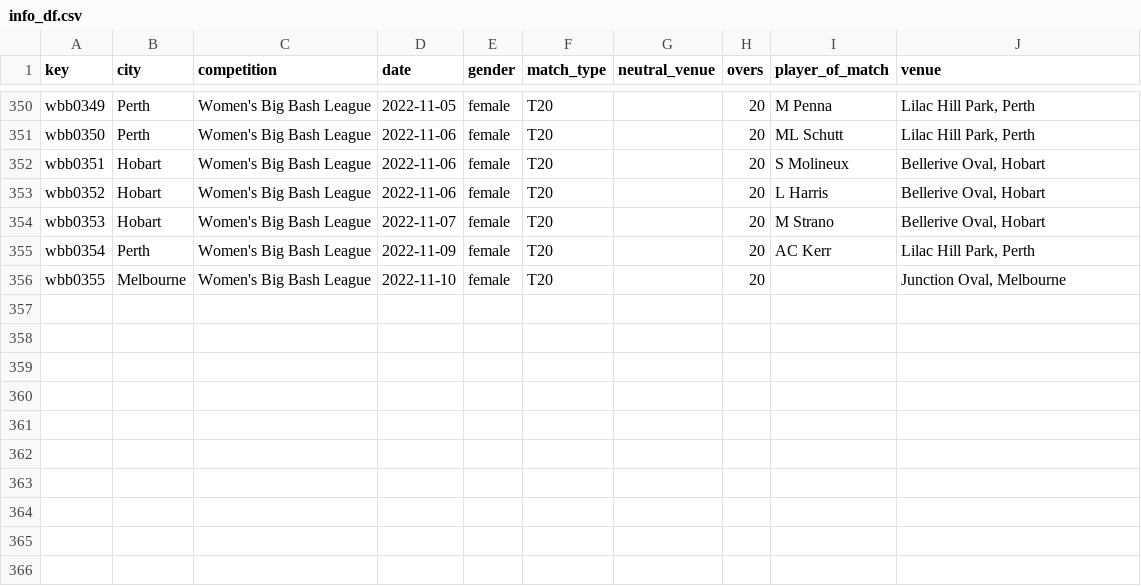
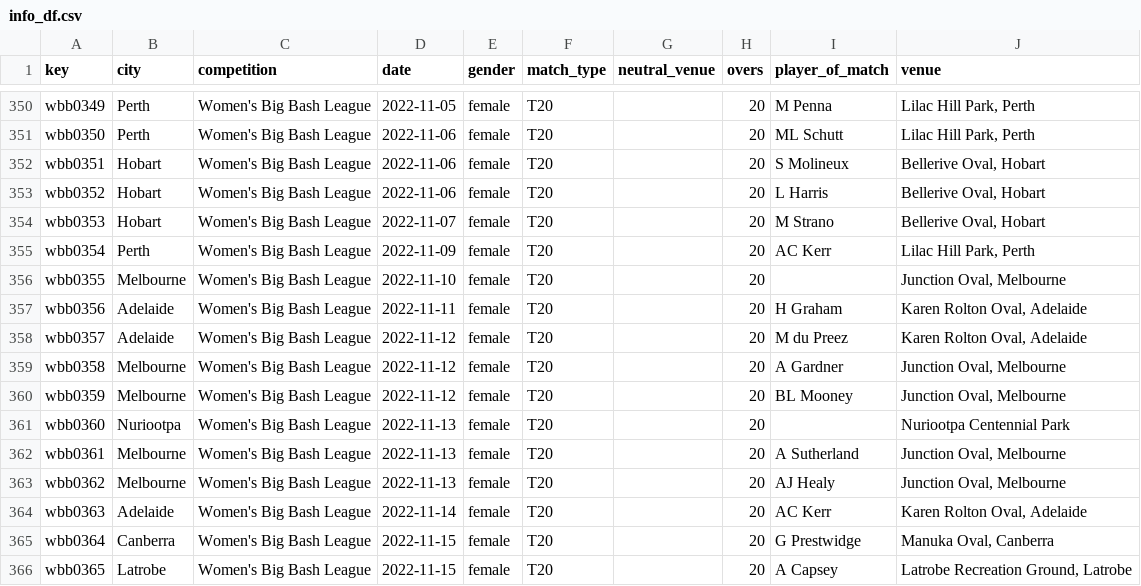
Before and after one commit to sawlachintan/cricket_data, a CSV file: wbb_data/info_df.csv, drawn as a sheet; only a part is shown, gaps mark what is left out.

```diff
--- a/wbb_data/info_df.csv
+++ b/wbb_data/info_df.csv
@@ -356 +356,11 @@ wbb0354,Perth,Women's Big Bash League,2022-11-09,female,T20,,20,AC Kerr,"Lilac H
 wbb0355,Melbourne,Women's Big Bash League,2022-11-10,female,T20,,20,,"Junction Oval, Melbourne"
+wbb0356,Adelaide,Women's Big Bash League,2022-11-11,female,T20,,20,H Graham,"Karen Rolton Oval, Adelaide"
+wbb0357,Adelaide,Women's Big Bash League,2022-11-12,female,T20,,20,M du Preez,"Karen Rolton Oval, Adelaide"
+wbb0358,Melbourne,Women's Big Bash League,2022-11-12,female,T20,,20,A Gardner,"Junction Oval, Melbourne"
+wbb0359,Melbourne,Women's Big Bash League,2022-11-12,female,T20,,20,BL Mooney,"Junction Oval, Melbourne"
+wbb0360,Nuriootpa,Women's Big Bash League,2022-11-13,female,T20,,20,,Nuriootpa Centennial Park
+wbb0361,Melbourne,Women's Big Bash League,2022-11-13,female,T20,,20,A Sutherland,"Junction Oval, Melbourne"
+wbb0362,Melbourne,Women's Big Bash League,2022-11-13,female,T20,,20,AJ Healy,"Junction Oval, Melbourne"
+wbb0363,Adelaide,Women's Big Bash League,2022-11-14,female,T20,,20,AC Kerr,"Karen Rolton Oval, Adelaide"
+wbb0364,Canberra,Women's Big Bash League,2022-11-15,female,T20,,20,G Prestwidge,"Manuka Oval, Canberra"
+wbb0365,Latrobe,Women's Big Bash League,2022-11-15,female,T20,,20,A Capsey,"Latrobe Recreation Ground, Latrobe"
```
Also changed, not shown: t20s_data/info_df.csv, wbb_data/outcome_df.csv, 14 other files.
